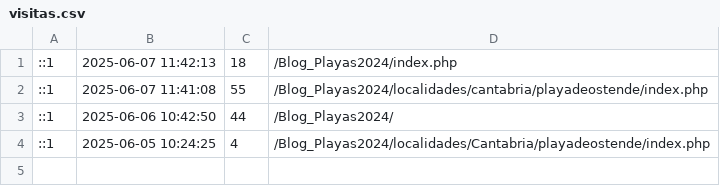
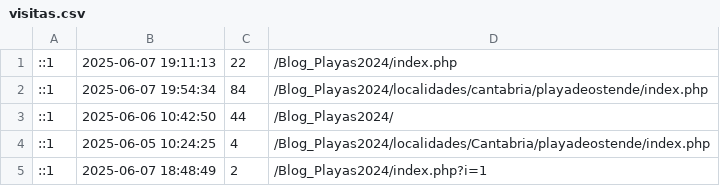
Before and after one commit to luxen4/Blog_Playas2024, a CSV file: bloques/control/visitas.csv, drawn as a sheet.

```diff
--- a/bloques/control/visitas.csv
+++ b/bloques/control/visitas.csv
@@ -1,4 +1,5 @@
-::1,"2025-06-07 11:42:13",18,/Blog_Playas2024/index.php
-::1,"2025-06-07 11:41:08",55,/Blog_Playas2024/localidades/cantabria/playadeostende/index.php
+::1,"2025-06-07 19:11:13",22,/Blog_Playas2024/index.php
+::1,"2025-06-07 19:54:34",84,/Blog_Playas2024/localidades/cantabria/playadeostende/index.php
 ::1,"2025-06-06 10:42:50",44,/Blog_Playas2024/
 ::1,"2025-06-05 10:24:25",4,/Blog_Playas2024/localidades/Cantabria/playadeostende/index.php
+::1,"2025-06-07 18:48:49",2,/Blog_Playas2024/index.php?i=1
```
Also changed, not shown: 13 other files.
